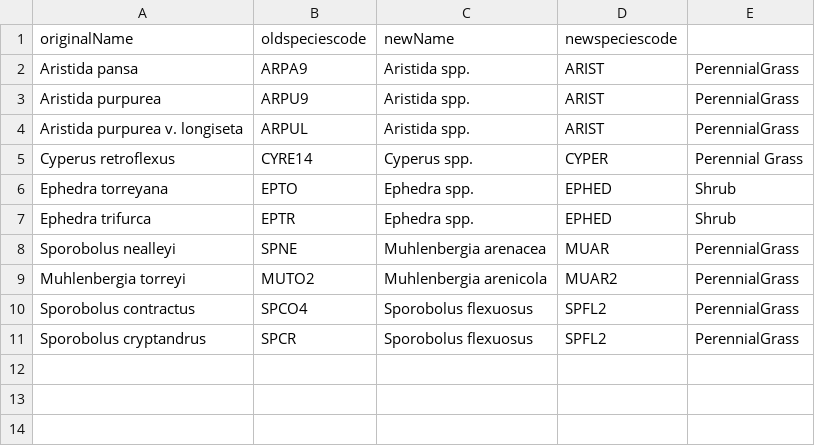
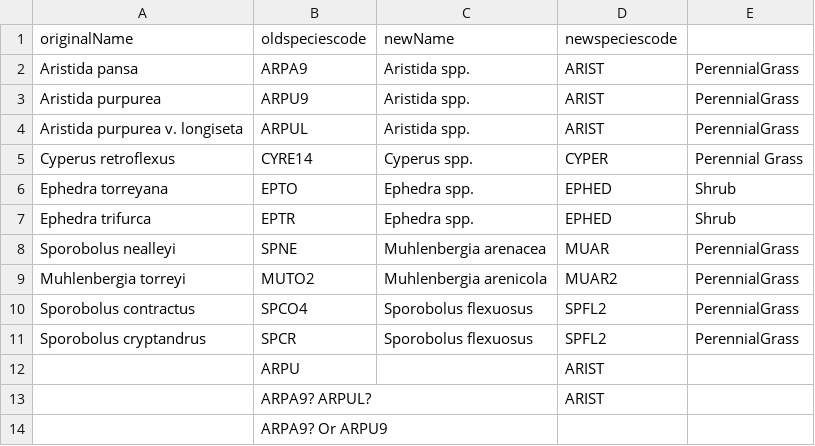
Before and after one commit to emchristensen/JRN_quadrat_timeseries, a CSV file: data/species_name_changes.csv, drawn as a sheet.

```diff
--- a/data/species_name_changes.csv
+++ b/data/species_name_changes.csv
@@ -11 +11,4 @@ Sporobolus contractus,SPCO4,Sporobolus flexuosus,SPFL2,PerennialGrass
 Sporobolus cryptandrus,SPCR,Sporobolus flexuosus,SPFL2,PerennialGrass
+,ARPU,,ARIST,
+,ARPA9? ARPUL?,,ARIST,
+,ARPA9? Or ARPU9,,,
```
Also changed, not shown: data/quadrat_veg.csv, data/quadrats_dates_for_analysis.csv, 2 other files.
